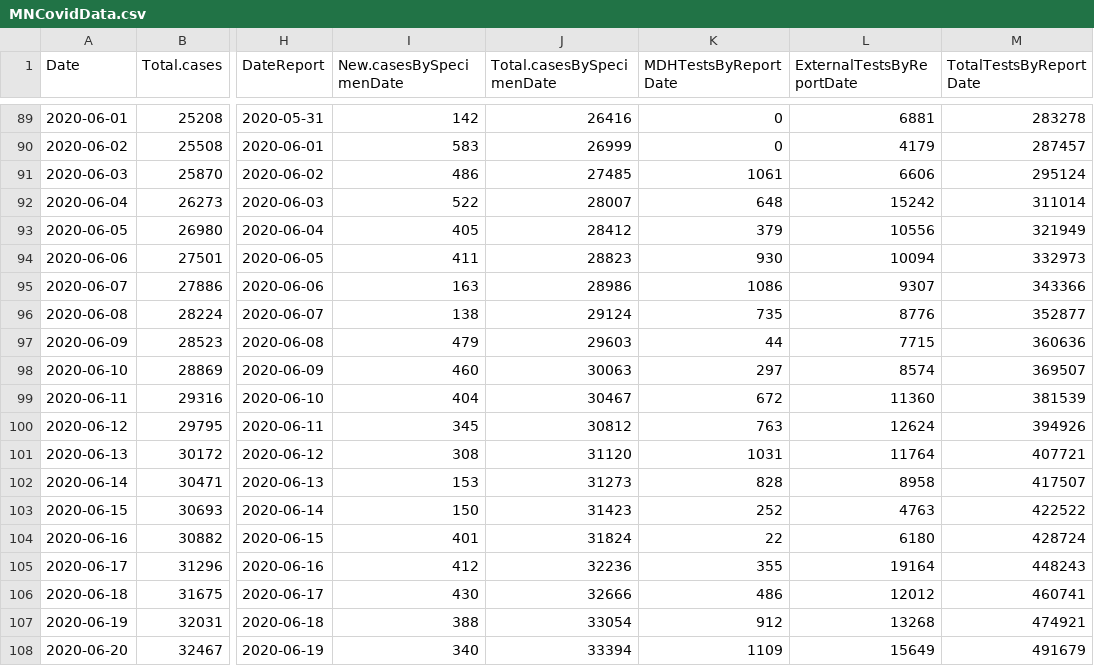
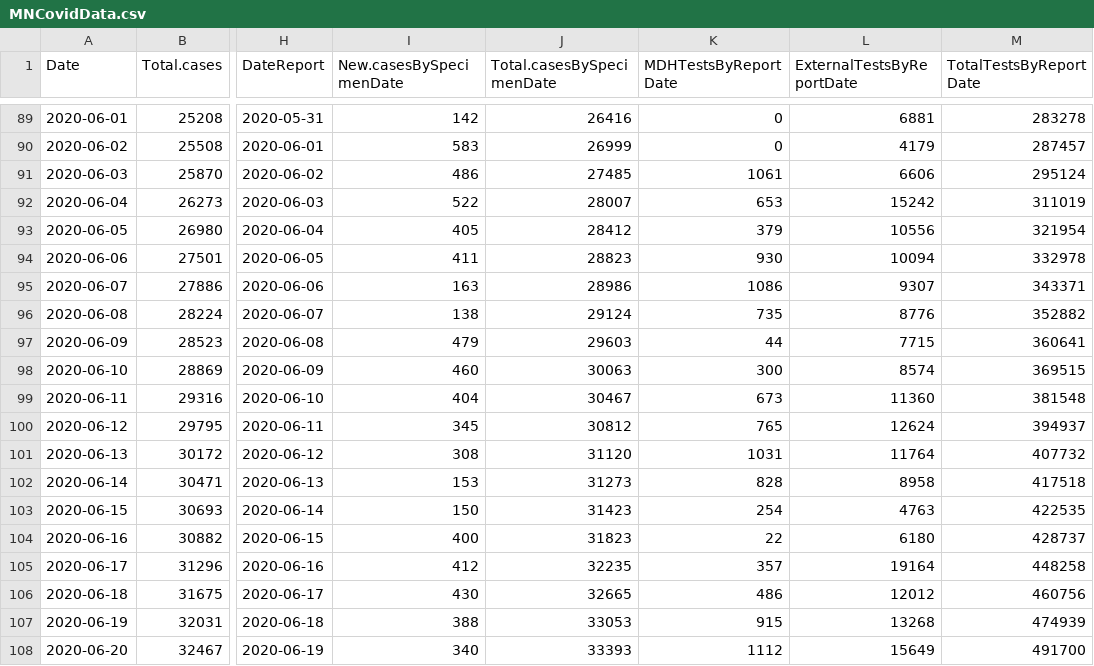
Before and after one commit to coolbaby0208/MN-COVID19, a CSV file: MNCovidData.csv, drawn as a sheet; only a part is shown, gaps mark what is left out; the diff covers the shown part only; the diff names each change by its address in the sheet, - before the commit and + after, or states it on an @@ line.

Commit message:
2020-07-23 data update

```diff
--- a/MNCovidData.csv
+++ b/MNCovidData.csv
-K92 (MDHTestsByReportDate): 648
+K92 (MDHTestsByReportDate): 653
-M92 (TotalTestsByReportDate): 311014
+M92 (TotalTestsByReportDate): 311019
-M93 (TotalTestsByReportDate): 321949
+M93 (TotalTestsByReportDate): 321954
-M94 (TotalTestsByReportDate): 332973
+M94 (TotalTestsByReportDate): 332978
-M95 (TotalTestsByReportDate): 343366
+M95 (TotalTestsByReportDate): 343371
-M96 (TotalTestsByReportDate): 352877
+M96 (TotalTestsByReportDate): 352882
-M97 (TotalTestsByReportDate): 360636
+M97 (TotalTestsByReportDate): 360641
-K98 (MDHTestsByReportDate): 297
+K98 (MDHTestsByReportDate): 300
-M98 (TotalTestsByReportDate): 369507
+M98 (TotalTestsByReportDate): 369515
-K99 (MDHTestsByReportDate): 672
+K99 (MDHTestsByReportDate): 673
-M99 (TotalTestsByReportDate): 381539
+M99 (TotalTestsByReportDate): 381548
-K100 (MDHTestsByReportDate): 763
+K100 (MDHTestsByReportDate): 765
-M100 (TotalTestsByReportDate): 394926
+M100 (TotalTestsByReportDate): 394937
-M101 (TotalTestsByReportDate): 407721
+M101 (TotalTestsByReportDate): 407732
-M102 (TotalTestsByReportDate): 417507
+M102 (TotalTestsByReportDate): 417518
-K103 (MDHTestsByReportDate): 252
+K103 (MDHTestsByReportDate): 254
-M103 (TotalTestsByReportDate): 422522
+M103 (TotalTestsByReportDate): 422535
-I104 (New.casesBySpecimenDate): 401
+I104 (New.casesBySpecimenDate): 400
-J104 (Total.casesBySpecimenDate): 31824
+J104 (Total.casesBySpecimenDate): 31823
-M104 (TotalTestsByReportDate): 428724
+M104 (TotalTestsByReportDate): 428737
-J105 (Total.casesBySpecimenDate): 32236
+J105 (Total.casesBySpecimenDate): 32235
-K105 (MDHTestsByReportDate): 355
+K105 (MDHTestsByReportDate): 357
-M105 (TotalTestsByReportDate): 448243
+M105 (TotalTestsByReportDate): 448258
-J106 (Total.casesBySpecimenDate): 32666
+J106 (Total.casesBySpecimenDate): 32665
-M106 (TotalTestsByReportDate): 460741
+M106 (TotalTestsByReportDate): 460756
-J107 (Total.casesBySpecimenDate): 33054
+J107 (Total.casesBySpecimenDate): 33053
-K107 (MDHTestsByReportDate): 912
+K107 (MDHTestsByReportDate): 915
-M107 (TotalTestsByReportDate): 474921
+M107 (TotalTestsByReportDate): 474939
-J108 (Total.casesBySpecimenDate): 33394
+J108 (Total.casesBySpecimenDate): 33393
-K108 (MDHTestsByReportDate): 1109
+K108 (MDHTestsByReportDate): 1112
-M108 (TotalTestsByReportDate): 491679
+M108 (TotalTestsByReportDate): 491700
```
Also changed, not shown: 1 added row and 101 edited cells elsewhere in this file, 3 other files.
